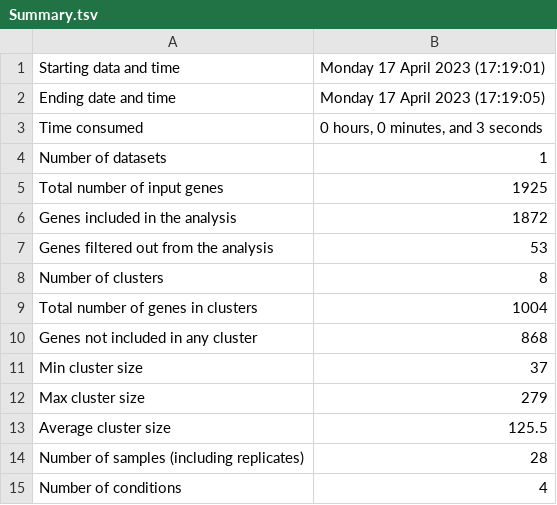
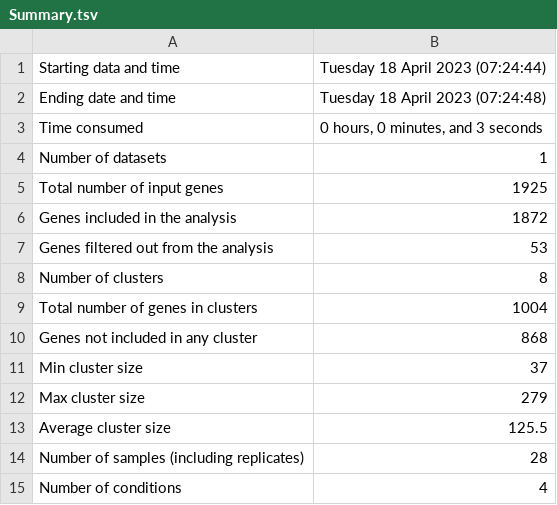
Before and after one commit to Robaina/Dokdonia, a TSV file: results/clust/CLUSTER_ONLY_TEMP_DE_GENES_TPM/Summary.tsv, drawn as a sheet.

```diff
--- a/results/clust/CLUSTER_ONLY_TEMP_DE_GENES_TPM/Summary.tsv
+++ b/results/clust/CLUSTER_ONLY_TEMP_DE_GENES_TPM/Summary.tsv
@@ -1,3 +1,3 @@
-Starting data and time	Monday 17 April 2023 (17:19:01)
-Ending date and time	Monday 17 April 2023 (17:19:05)
+Starting data and time	Tuesday 18 April 2023 (07:24:44)
+Ending date and time	Tuesday 18 April 2023 (07:24:48)
 Time consumed	0 hours, 0 minutes, and 3 seconds
```
Also changed, not shown: results/clust/CLUSTER_ONLY_TEMP_DE_GENES_DESEQ2/Summary.tsv, results/clust/CLUSTER_ONLY_TEMP_DE_GENES_TPM/Eigengenes.tsv, 10 other files.
